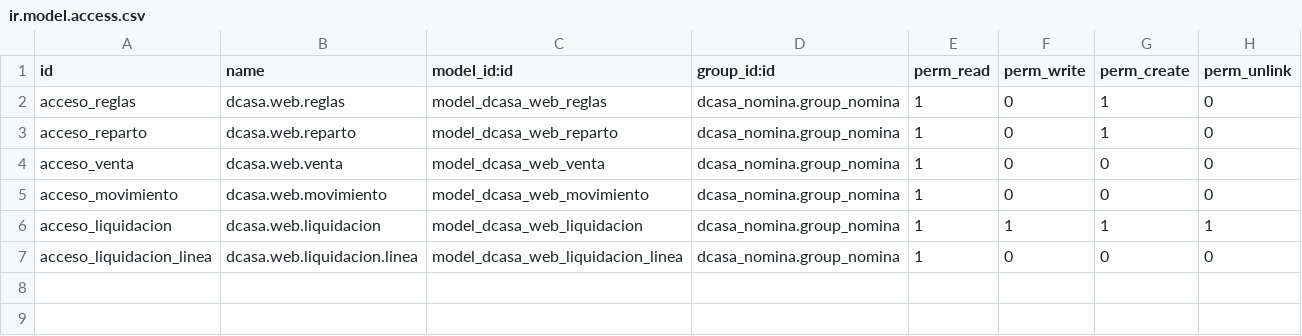
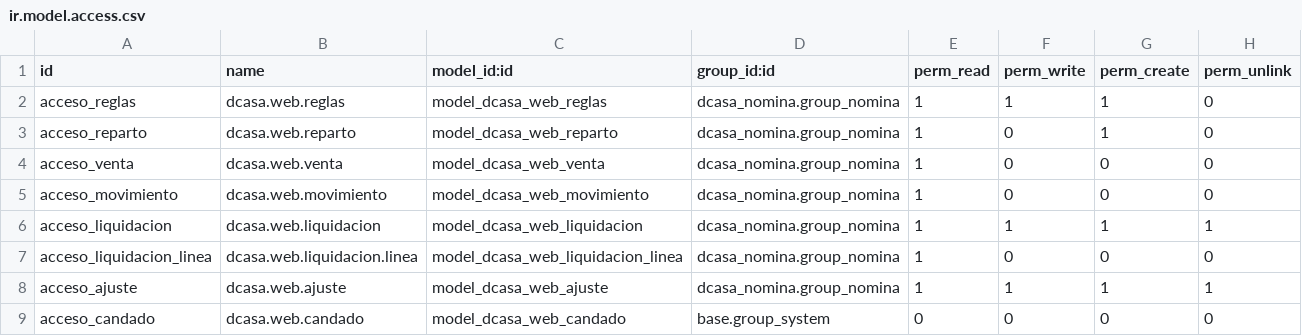
Before and after one commit to dcasapty/D_Casa_new_word, a CSV file: addons/dcasa_comision_web/security/ir.model.access.csv, drawn as a sheet.

```diff
--- a/addons/dcasa_comision_web/security/ir.model.access.csv
+++ b/addons/dcasa_comision_web/security/ir.model.access.csv
@@ -1,3 +1,3 @@
 id,name,model_id:id,group_id:id,perm_read,perm_write,perm_create,perm_unlink
-acceso_reglas,dcasa.web.reglas,model_dcasa_web_reglas,dcasa_nomina.group_nomina,1,0,1,0
+acceso_reglas,dcasa.web.reglas,model_dcasa_web_reglas,dcasa_nomina.group_nomina,1,1,1,0
 acceso_reparto,dcasa.web.reparto,model_dcasa_web_reparto,dcasa_nomina.group_nomina,1,0,1,0
@@ -7 +7,3 @@ acceso_liquidacion,dcasa.web.liquidacion,model_dcasa_web_liquidacion,dcasa_nomin
 acceso_liquidacion_linea,dcasa.web.liquidacion.linea,model_dcasa_web_liquidacion_linea,dcasa_nomina.group_nomina,1,0,0,0
+acceso_ajuste,dcasa.web.ajuste,model_dcasa_web_ajuste,dcasa_nomina.group_nomina,1,1,1,1
+acceso_candado,dcasa.web.candado,model_dcasa_web_candado,base.group_system,0,0,0,0
```
Also changed, not shown: 35 other files.
